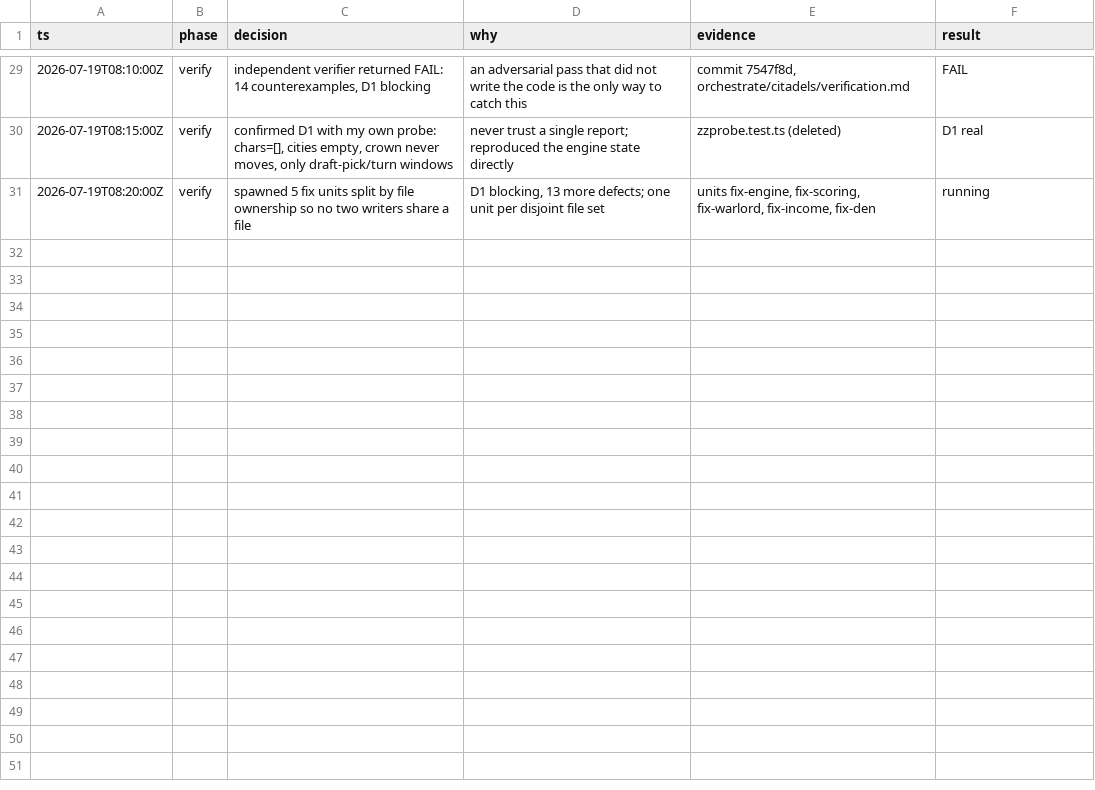
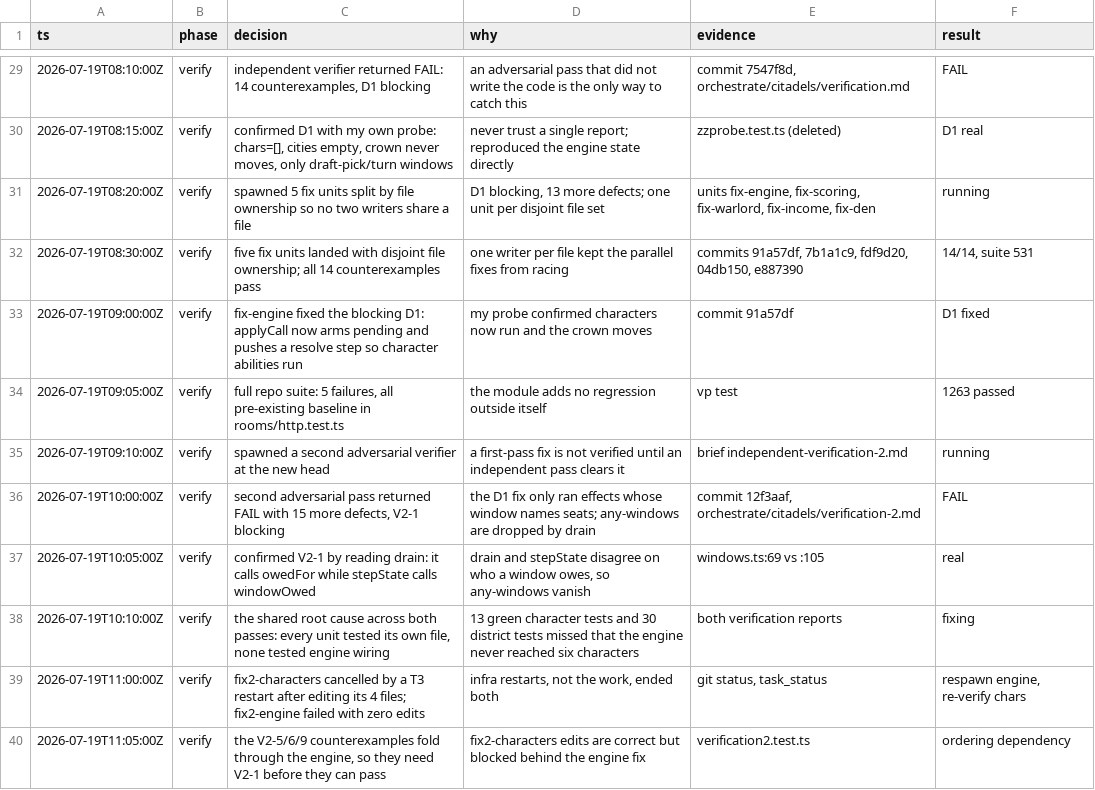
Before and after one commit to falentio/boardgame, a TSV file: orchestrate/citadels/decisions.tsv, drawn as a sheet; only a part is shown, gaps mark what is left out; the diff names each change by its address in the sheet, - before the commit and + after, or states it on an @@ line.

Commit message:
docs(citadels): terminal handoff after the executor went down

```diff
--- a/orchestrate/citadels/decisions.tsv
+++ b/orchestrate/citadels/decisions.tsv
+row 32: 2026-07-19T08:30:00Z | verify | five fix units landed with disjoint file ownership; all 14 counterexamples pass | one writer per file kept the parallel fixes from racing | commits 91a57df, 7b1a1c9, fdf9d20, 04db150, e887390 | 14/14, suite 531
+row 33: 2026-07-19T09:00:00Z | verify | fix-engine fixed the blocking D1: applyCall now arms pending and pushes a resolve step so character abilities run | my probe confirmed characters now run and the crown moves | commit 91a57df | D1 fixed
+row 34: 2026-07-19T09:05:00Z | verify | full repo suite: 5 failures, all pre-existing baseline in rooms/http.test.ts | the module adds no regression outside itself | vp test | 1263 passed
+row 35: 2026-07-19T09:10:00Z | verify | spawned a second adversarial verifier at the new head | a first-pass fix is not verified until an independent pass clears it | brief independent-verification-2.md | running
+row 36: 2026-07-19T10:00:00Z | verify | second adversarial pass returned FAIL with 15 more defects, V2-1 blocking | the D1 fix only ran effects whose window names seats; any-windows are dropped by drain | commit 12f3aaf, orchestrate/citadels/verification-2.md | FAIL
+row 37: 2026-07-19T10:05:00Z | verify | confirmed V2-1 by reading drain: it calls owedFor while stepState calls windowOwed | drain and stepState disagree on who a window owes, so any-windows vanish | windows.ts:69 vs :105 | real
+row 38: 2026-07-19T10:10:00Z | verify | the shared root cause across both passes: every unit tested its own file, none tested engine wiring | 13 green character tests and 30 district tests missed that the engine never reached six characters | both verification reports | fixing
+row 39: 2026-07-19T11:00:00Z | verify | fix2-characters cancelled by a T3 restart after editing its 4 files; fix2-engine failed with zero edits | infra restarts, not the work, ended both | git status, task_status | respawn engine, re-verify chars
+row 40: 2026-07-19T11:05:00Z | verify | the V2-5/6/9 counterexamples fold through the engine, so they need V2-1 before they can pass | fix2-characters edits are correct but blocked behind the engine fix | verification2.test.ts | ordering dependency
```
Also changed, not shown: orchestrate/citadels/ledger.tsv, orchestrate/citadels/units.tsv, 9 other files.
